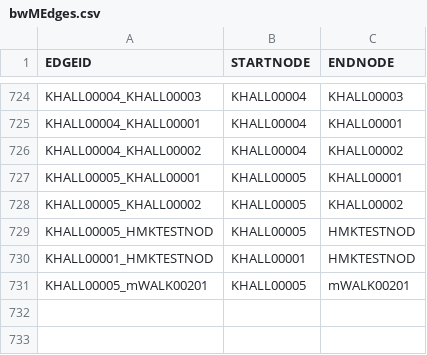
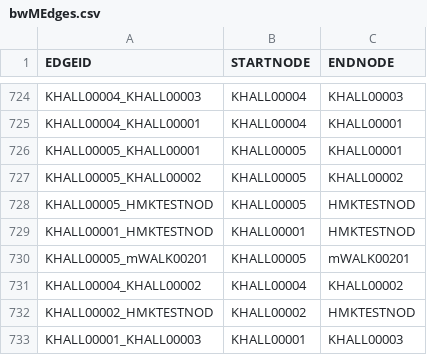
Before and after one commit to dacs30/software-engineering-project, a CSV file: data/bwMEdges.csv, drawn as a sheet; only a part is shown, gaps mark what is left out.

```diff
--- a/data/bwMEdges.csv
+++ b/data/bwMEdges.csv
@@ -725,3 +725,2 @@ KHALL00004_KHALL00003,KHALL00004,KHALL00003,
 KHALL00004_KHALL00001,KHALL00004,KHALL00001,
-KHALL00004_KHALL00002,KHALL00004,KHALL00002,
 KHALL00005_KHALL00001,KHALL00005,KHALL00001,
@@ -731 +730,4 @@ KHALL00001_HMKTESTNOD,KHALL00001,HMKTESTNOD,
 KHALL00005_mWALK00201,KHALL00005,mWALK00201,
+KHALL00004_KHALL00002,KHALL00004,KHALL00002,
+KHALL00002_HMKTESTNOD,KHALL00002,HMKTESTNOD,
+KHALL00001_KHALL00003,KHALL00001,KHALL00003,
```
Also changed, not shown: data/bwMNodes.csv, 5 other files.
